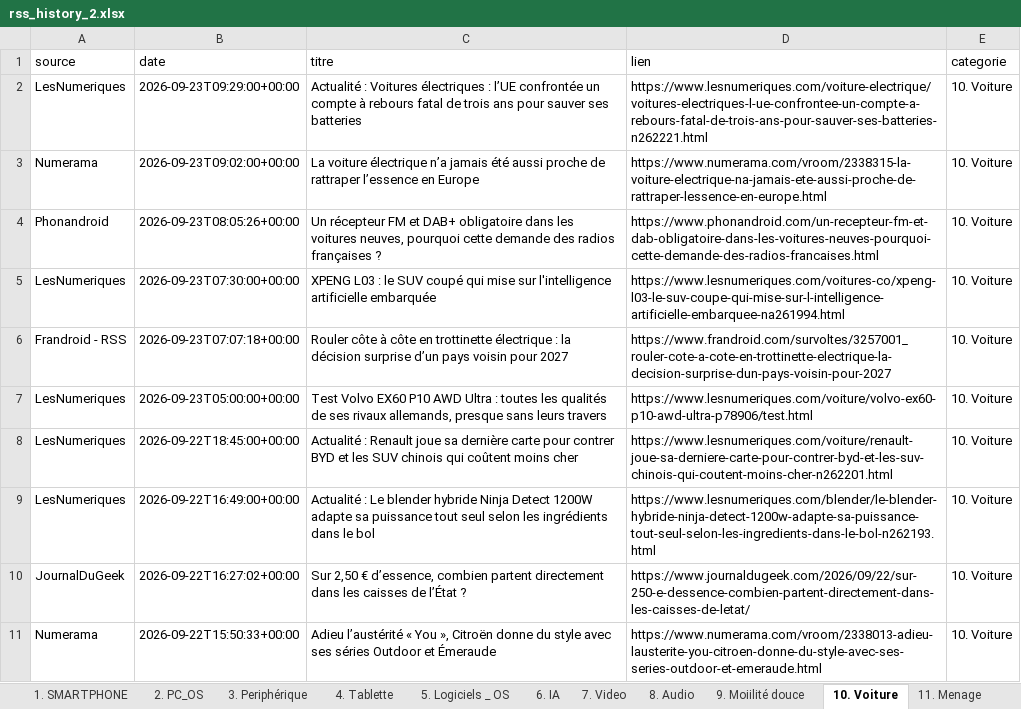
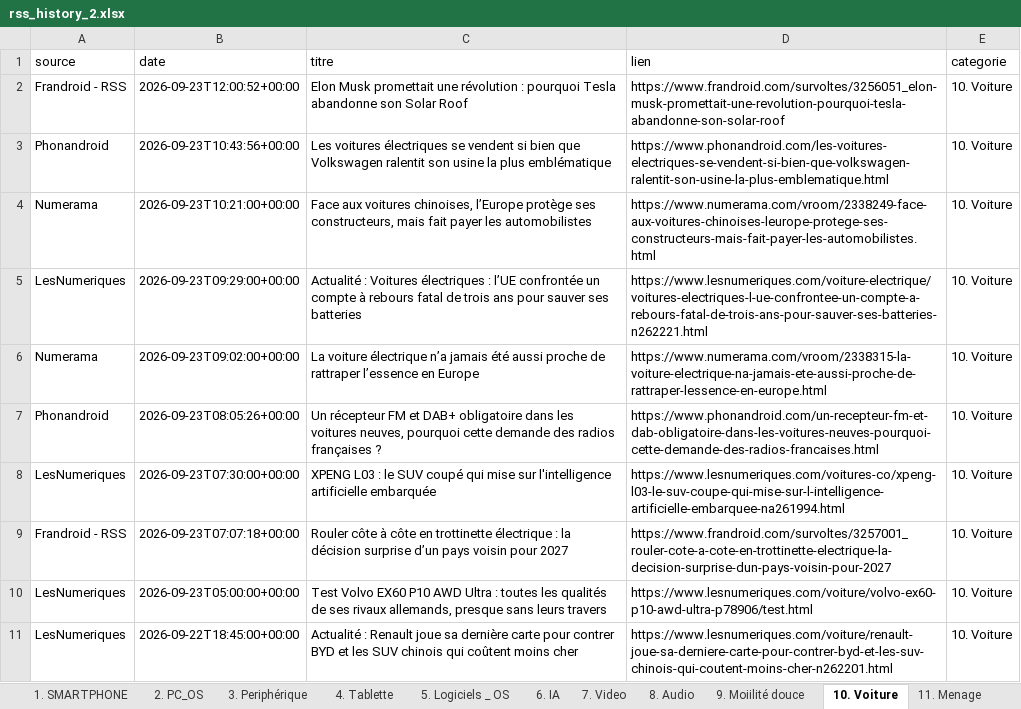
Before and after one commit to djhadef-star/rss-categories, an Excel workbook: output/rss_history_2.xlsx, sheet 10. Voiture, drawn as a sheet; only a part is shown; the shorter side is filled out with more unchanged rows; values as stored, in another font and other column widths than the file's, no borders; the diff names each change by its address in the sheet, - before the commit and + after, or states it on an @@ line.

```diff
--- a/output/rss_history_2.xlsx (sheet 10. Voiture)
+++ b/output/rss_history_2.xlsx (sheet 10. Voiture)
+row 2: Frandroid - RSS | 2026-09-23T12:00:52+00:00 | Elon Musk promettait une révolution : pourquoi Tesla abandonne son Solar Roof | https://www.frandroid.com/survoltes/3256051_elon-musk-promettait-une-revolution-pourquoi-tesla-abandonne-son-solar-roof | 10. Voiture
+row 3: Phonandroid | 2026-09-23T10:43:56+00:00 | Les voitures électriques se vendent si bien que Volkswagen ralentit son usine la plus emblématique | https://www.phonandroid.com/les-voitures-electriques-se-vendent-si-bien-que-volkswagen-ralentit-son-usine-la-plus-emblematique.html | 10. Voiture
+row 4: Numerama | 2026-09-23T10:21:00+00:00 | Face aux voitures chinoises, l’Europe protège ses constructeurs, mais fait payer les automobilistes | https://www.numerama.com/vroom/2338249-face-aux-voitures-chinoises-leurope-protege-ses-constructeurs-mais-fait-payer-les-automobilistes.html | 10. Voiture
```
Also changed, not shown: sheet Tous_les_articles, sheet NON_CLASSE, sheet 16. ludique, sheet 15. Santé, sheet 19. Sciences, sheet 7. Video, 7 more sheets, output/rss_history.xlsx, 2 other files.
